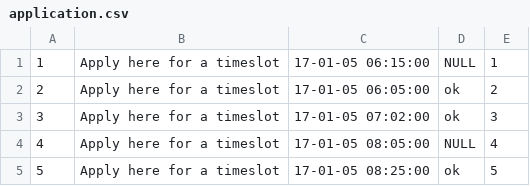
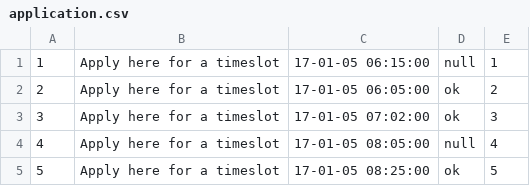
Before and after one commit to kirillkd/festival, a CSV file: application.csv, drawn as a sheet.

Commit message:
Create application.csv

```diff
--- a/application.csv
+++ b/application.csv
@@ -1,5 +1,5 @@
-1;Apply here for a timeslot;17-01-05 06:15:00;NULL;1
+1;Apply here for a timeslot;17-01-05 06:15:00;null;1
 2;Apply here for a timeslot;17-01-05 06:05:00;ok;2
 3;Apply here for a timeslot;17-01-05 07:02:00;ok;3
-4;Apply here for a timeslot;17-01-05 08:05:00;NULL;4
+4;Apply here for a timeslot;17-01-05 08:05:00;null;4
 5;Apply here for a timeslot;17-01-05 08:25:00;ok;5
```
